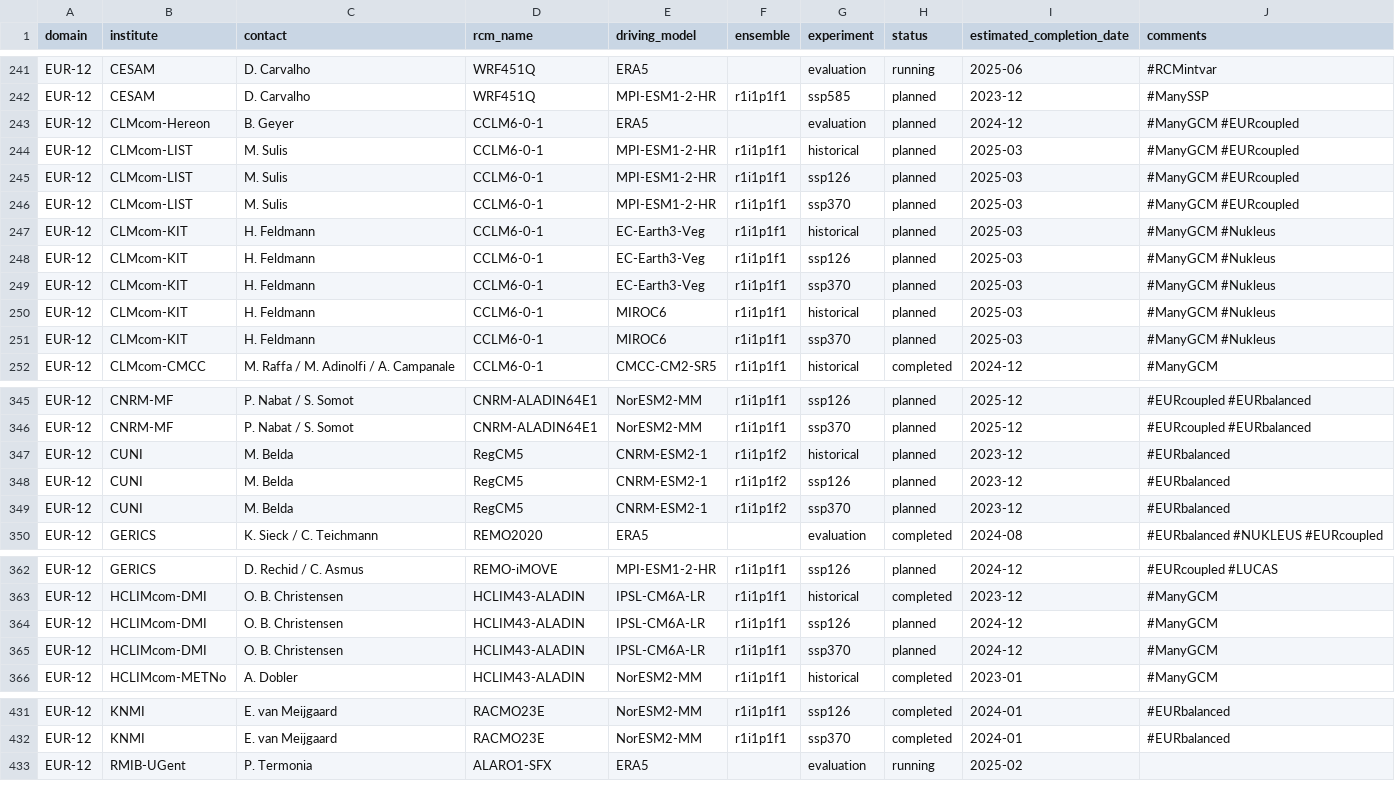
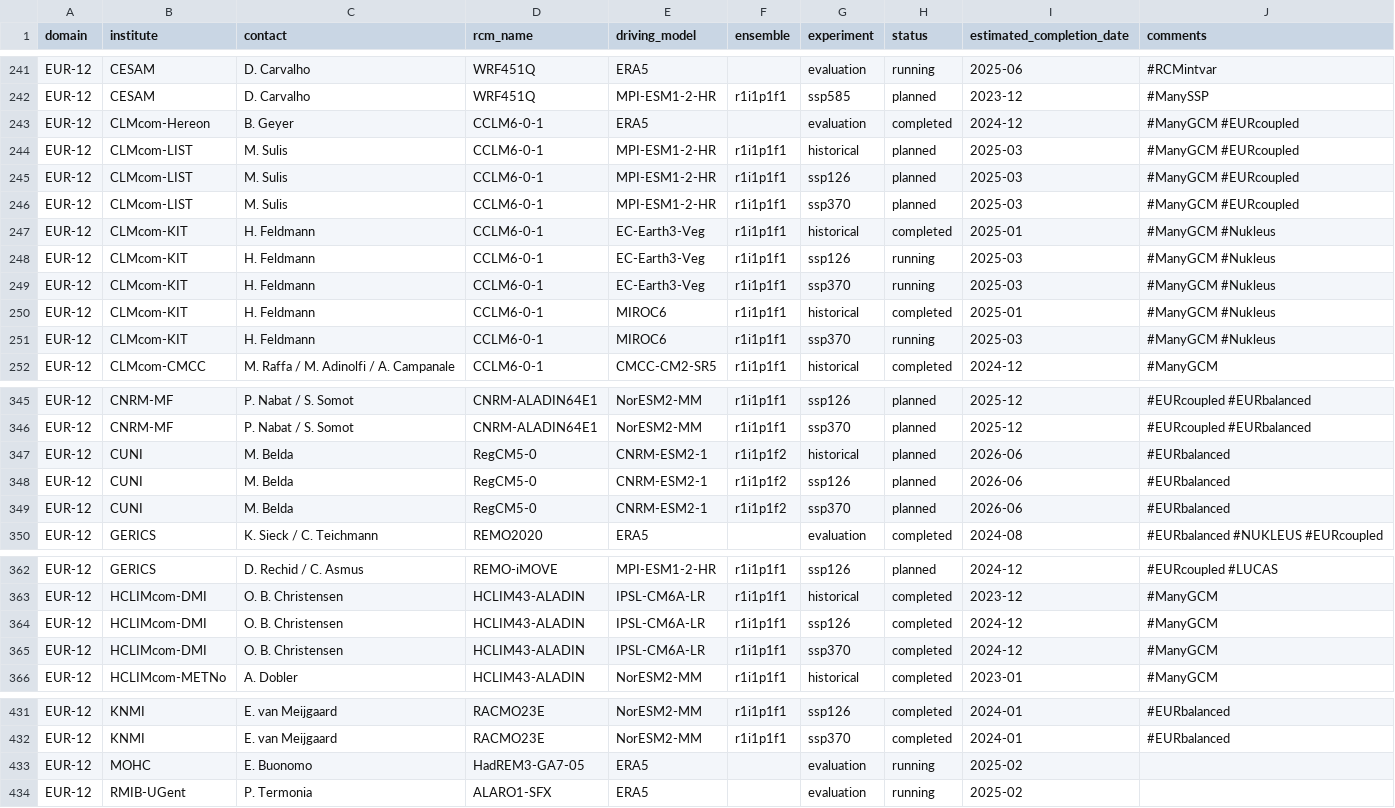
Before and after one commit to WCRP-CORDEX/simulation-status, a CSV file: CMIP6_downscaling_plans.csv, drawn as a sheet; only a part is shown, gaps mark what is left out.

Commit message:
Update EUR-12 status
Several updates after a reminder during the EURO-CORDEX GA2025. Some by
personal communication (CUNI #48, KIT), and others reported in #62 and #63

```diff
--- a/CMIP6_downscaling_plans.csv
+++ b/CMIP6_downscaling_plans.csv
@@ -242,3 +242,3 @@ EUR-12,CESAM,D. Carvalho,WRF451Q,ERA5,,evaluation,running,2025-06,#RCMintvar
 EUR-12,CESAM,D. Carvalho,WRF451Q,MPI-ESM1-2-HR,r1i1p1f1,ssp585,planned,2023-12,#ManySSP
-EUR-12,CLMcom-Hereon,B. Geyer,CCLM6-0-1,ERA5,,evaluation,planned,2024-12,#ManyGCM #EURcoupled
+EUR-12,CLMcom-Hereon,B. Geyer,CCLM6-0-1,ERA5,,evaluation,completed,2024-12,#ManyGCM #EURcoupled
 EUR-12,CLMcom-LIST,M. Sulis,CCLM6-0-1,MPI-ESM1-2-HR,r1i1p1f1,historical,planned,2025-03,#ManyGCM #EURcoupled
@@ -246,7 +246,7 @@ EUR-12,CLMcom-LIST,M. Sulis,CCLM6-0-1,MPI-ESM1-2-HR,r1i1p1f1,ssp126,planned,2025
 EUR-12,CLMcom-LIST,M. Sulis,CCLM6-0-1,MPI-ESM1-2-HR,r1i1p1f1,ssp370,planned,2025-03,#ManyGCM #EURcoupled
-EUR-12,CLMcom-KIT,H. Feldmann,CCLM6-0-1,EC-Earth3-Veg,r1i1p1f1,historical,planned,2025-03,#ManyGCM #Nukleus
-EUR-12,CLMcom-KIT,H. Feldmann,CCLM6-0-1,EC-Earth3-Veg,r1i1p1f1,ssp126,planned,2025-03,#ManyGCM #Nukleus
-EUR-12,CLMcom-KIT,H. Feldmann,CCLM6-0-1,EC-Earth3-Veg,r1i1p1f1,ssp370,planned,2025-03,#ManyGCM #Nukleus
-EUR-12,CLMcom-KIT,H. Feldmann,CCLM6-0-1,MIROC6,r1i1p1f1,historical,planned,2025-03,#ManyGCM #Nukleus
-EUR-12,CLMcom-KIT,H. Feldmann,CCLM6-0-1,MIROC6,r1i1p1f1,ssp370,planned,2025-03,#ManyGCM #Nukleus
+EUR-12,CLMcom-KIT,H. Feldmann,CCLM6-0-1,EC-Earth3-Veg,r1i1p1f1,historical,completed,2025-01,#ManyGCM #Nukleus
+EUR-12,CLMcom-KIT,H. Feldmann,CCLM6-0-1,EC-Earth3-Veg,r1i1p1f1,ssp126,running,2025-03,#ManyGCM #Nukleus
+EUR-12,CLMcom-KIT,H. Feldmann,CCLM6-0-1,EC-Earth3-Veg,r1i1p1f1,ssp370,running,2025-03,#ManyGCM #Nukleus
+EUR-12,CLMcom-KIT,H. Feldmann,CCLM6-0-1,MIROC6,r1i1p1f1,historical,completed,2025-01,#ManyGCM #Nukleus
+EUR-12,CLMcom-KIT,H. Feldmann,CCLM6-0-1,MIROC6,r1i1p1f1,ssp370,running,2025-03,#ManyGCM #Nukleus
 EUR-12,CLMcom-CMCC,M. Raffa / M. Adinolfi / A. Campanale,CCLM6-0-1,CMCC-CM2-SR5,r1i1p1f1,historical,completed,2024-12, #ManyGCM
@@ -346,5 +346,5 @@ EUR-12,CNRM-MF,P. Nabat / S. Somot,CNRM-ALADIN64E1,NorESM2-MM,r1i1p1f1,ssp126,pl
 EUR-12,CNRM-MF,P. Nabat / S. Somot,CNRM-ALADIN64E1,NorESM2-MM,r1i1p1f1,ssp370,planned,2025-12,#EURcoupled #EURbalanced
-EUR-12,CUNI,M. Belda,RegCM5,CNRM-ESM2-1,r1i1p1f2,historical,planned,2023-12,#EURbalanced
-EUR-12,CUNI,M. Belda,RegCM5,CNRM-ESM2-1,r1i1p1f2,ssp126,planned,2023-12,#EURbalanced
-EUR-12,CUNI,M. Belda,RegCM5,CNRM-ESM2-1,r1i1p1f2,ssp370,planned,2023-12,#EURbalanced
+EUR-12,CUNI,M. Belda,RegCM5-0,CNRM-ESM2-1,r1i1p1f2,historical,planned,2026-06,#EURbalanced
+EUR-12,CUNI,M. Belda,RegCM5-0,CNRM-ESM2-1,r1i1p1f2,ssp126,planned,2026-06,#EURbalanced
+EUR-12,CUNI,M. Belda,RegCM5-0,CNRM-ESM2-1,r1i1p1f2,ssp370,planned,2026-06,#EURbalanced
 EUR-12,GERICS,K. Sieck / C. Teichmann,REMO2020,ERA5,,evaluation,completed,2024-08,#EURbalanced #NUKLEUS #EURcoupled
@@ -363,4 +363,4 @@ EUR-12,GERICS,D. Rechid / C. Asmus,REMO-iMOVE,MPI-ESM1-2-HR,r1i1p1f1,ssp126,plan
 EUR-12,HCLIMcom-DMI,O. B. Christensen,HCLIM43-ALADIN,IPSL-CM6A-LR,r1i1p1f1,historical,completed,2023-12,#ManyGCM
-EUR-12,HCLIMcom-DMI,O. B. Christensen,HCLIM43-ALADIN,IPSL-CM6A-LR,r1i1p1f1,ssp126,planned,2024-12,#ManyGCM
-EUR-12,HCLIMcom-DMI,O. B. Christensen,HCLIM43-ALADIN,IPSL-CM6A-LR,r1i1p1f1,ssp370,planned,2024-12,#ManyGCM
+EUR-12,HCLIMcom-DMI,O. B. Christensen,HCLIM43-ALADIN,IPSL-CM6A-LR,r1i1p1f1,ssp126,completed,2024-12,#ManyGCM
+EUR-12,HCLIMcom-DMI,O. B. Christensen,HCLIM43-ALADIN,IPSL-CM6A-LR,r1i1p1f1,ssp370,completed,2024-12,#ManyGCM
 EUR-12,HCLIMcom-METNo,A. Dobler,HCLIM43-ALADIN,NorESM2-MM,r1i1p1f1,historical,completed,2023-01,#ManyGCM
@@ -432,2 +432,3 @@ EUR-12,KNMI,E. van Meijgaard,RACMO23E,NorESM2-MM,r1i1p1f1,ssp126,completed,2024-
 EUR-12,KNMI,E. van Meijgaard,RACMO23E,NorESM2-MM,r1i1p1f1,ssp370,completed,2024-01,#EURbalanced
+EUR-12,MOHC,E. Buonomo,HadREM3-GA7-05,ERA5,,evaluation,running,2025-02,
 EUR-12,RMIB-UGent,P. Termonia,ALARO1-SFX,ERA5,,evaluation,running,2025-02,
```
